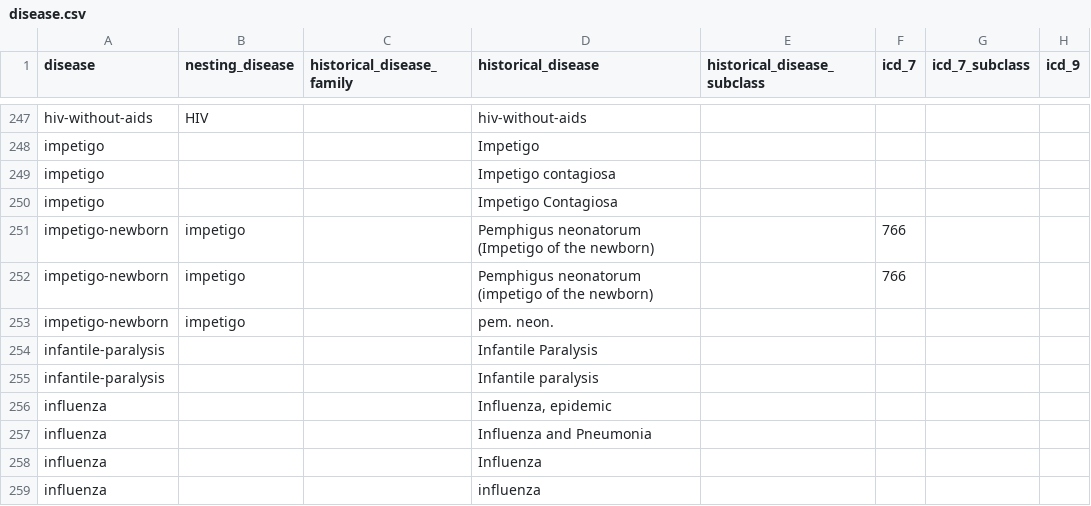
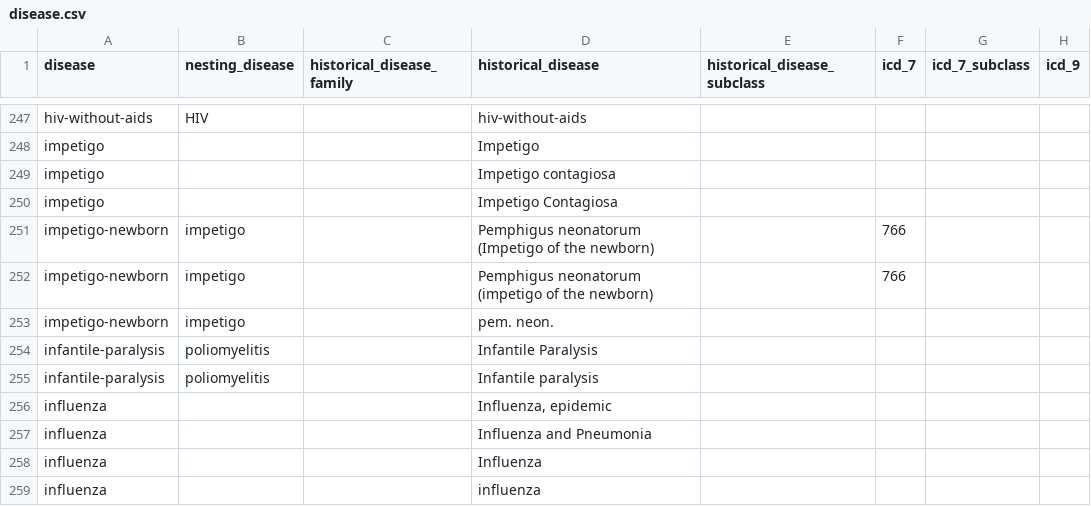
Before and after one commit to canmod/iidda, a CSV file: lookup-tables/disease.csv, drawn as a sheet; only a part is shown, gaps mark what is left out; the diff names each change by its address in the sheet, - before the commit and + after, or states it on an @@ line.

Commit message:
:rocket: update disease lookup table

```diff
--- a/lookup-tables/disease.csv
+++ b/lookup-tables/disease.csv
-B254:B255 (nesting_disease): (empty)
+B254:B255 (nesting_disease): poliomyelitis
```
